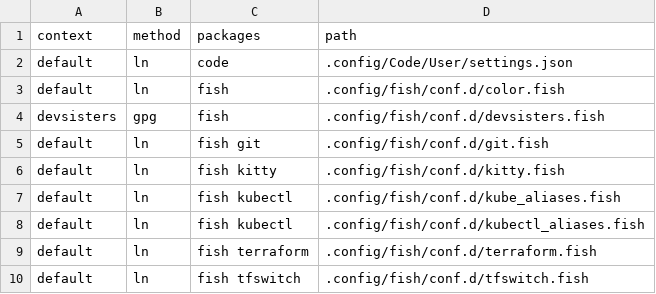
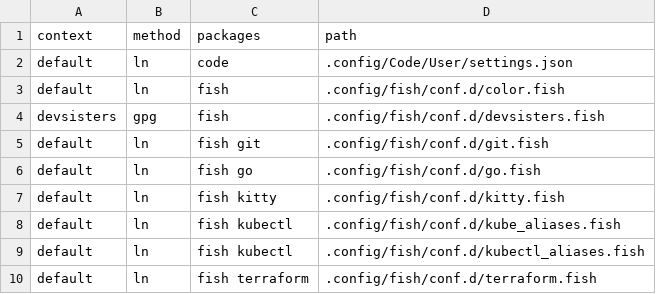
Before and after one commit to 81887821/.dotfiles, a CSV file: dotfiles.csv, drawn as a sheet; only a part is shown; the shorter side is filled out with more unchanged rows.

Commit message:
Added go.fish

```diff
--- a/dotfiles.csv
+++ b/dotfiles.csv
@@ -5,2 +5,3 @@ devsisters,gpg,fish,.config/fish/conf.d/devsisters.fish
 default,ln,fish git,.config/fish/conf.d/git.fish
+default,ln,fish go,.config/fish/conf.d/go.fish
 default,ln,fish kitty,.config/fish/conf.d/kitty.fish
```
Also changed, not shown: 2 other files.
